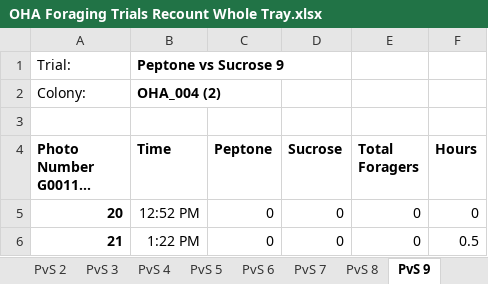
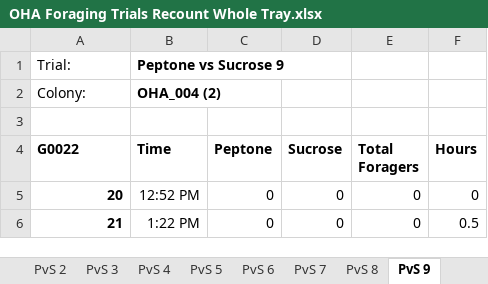
Before and after one commit to Niche-Lab/ant-detective, an Excel workbook: data/raw/OHA Foraging Trials Recount Whole Tray.xlsx, sheet PvS 9, drawn as a sheet; only a part is shown; values as stored, in another font and other column widths than the file's, no borders; charts and pictures not drawn; the diff names each change by its address in the sheet, - before the commit and + after, or states it on an @@ line.

```diff
--- a/data/raw/OHA Foraging Trials Recount Whole Tray.xlsx (sheet PvS 9)
+++ b/data/raw/OHA Foraging Trials Recount Whole Tray.xlsx (sheet PvS 9)
-A4: Photo Number G0011...
+A4: G0022
```
Also changed, not shown: sheet PvS 2, sheet PvS 8, sheet PvS 4, sheet PvS 1, sheet PvS 5, sheet PvS 3, 2 more sheets, charts or pictures, 17 other files.
